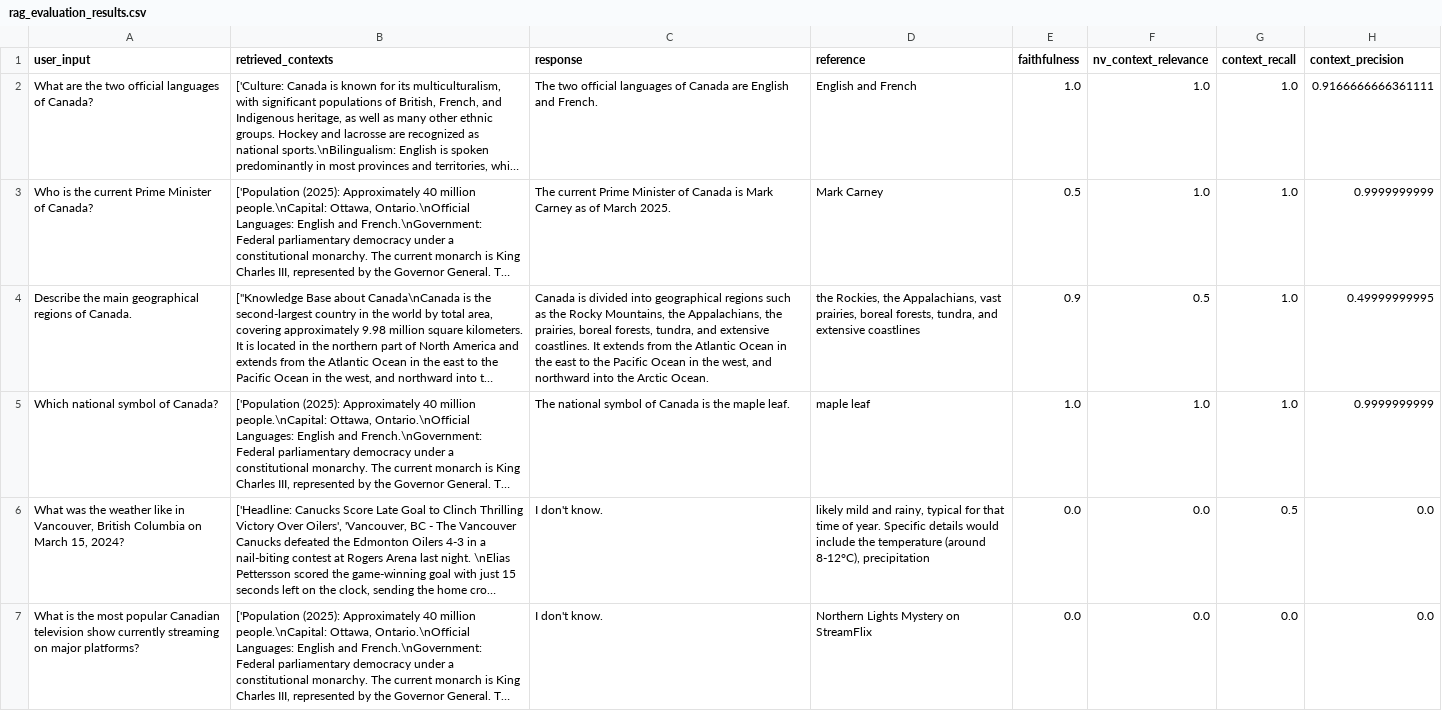
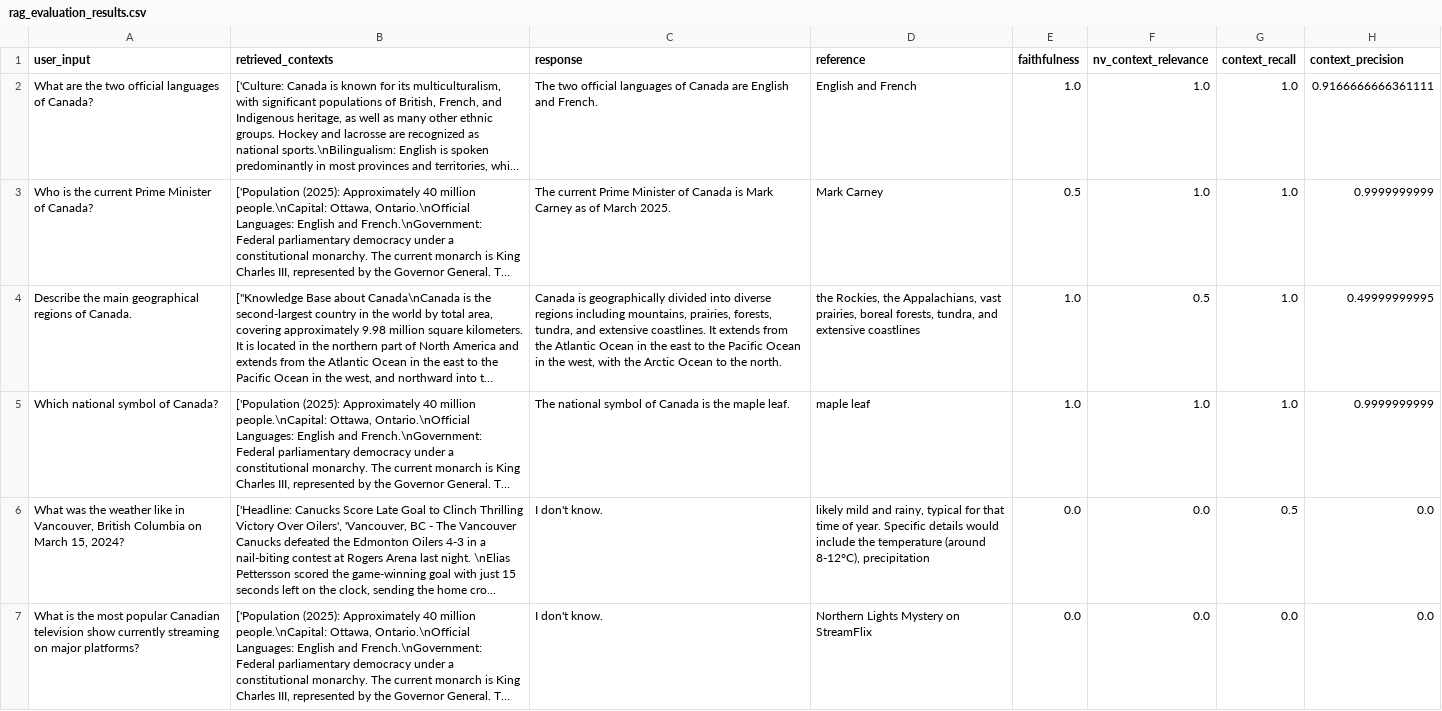
Before and after one commit to ShanKonduru/rag-ragas-py, a CSV file: rag_evaluation_results.csv, drawn as a sheet; only a part is shown; long unchanged cells end in …; the diff covers the shown part only; the diff names each change by its address in the sheet, - before the commit and + after, or states it on an @@ line.

Commit message:
updated canada vector store

```diff
--- a/rag_evaluation_results.csv
+++ b/rag_evaluation_results.csv
-C4 (response): Canada is divided into geographical regions such as the Rocky Mountains, the Appalachians, the prairies, boreal forests, tundra, and extensive coastlines. It extends from the Atlantic Ocean in the east to the Pacific Ocean in the west, and northward into the Arctic Ocean.
+C4 (response): Canada is geographically divided into diverse regions including mountains, prairies, forests, tundra, and extensive coastlines. It extends from the Atlantic Ocean in the east to the Pacific Ocean in the west, with the Arctic Ocean to the north.
-E4 (faithfulness): 0.9
+E4 (faithfulness): 1.0
```
Also changed, not shown: 5 edited cells elsewhere in this file, 2 other files.
